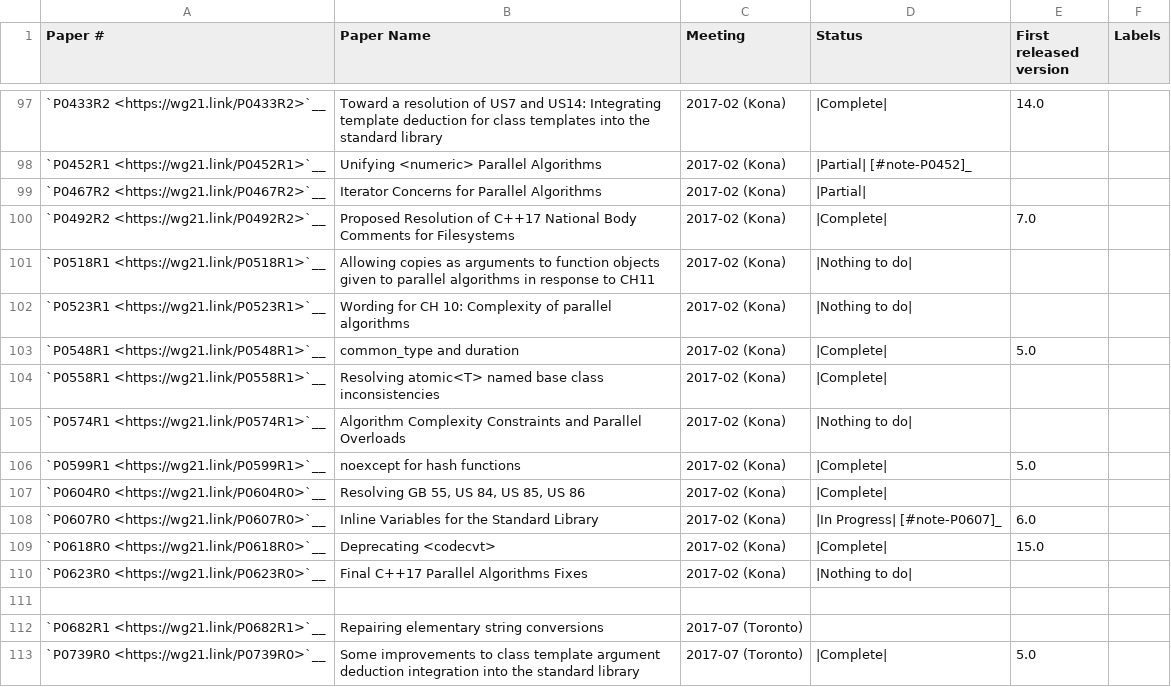
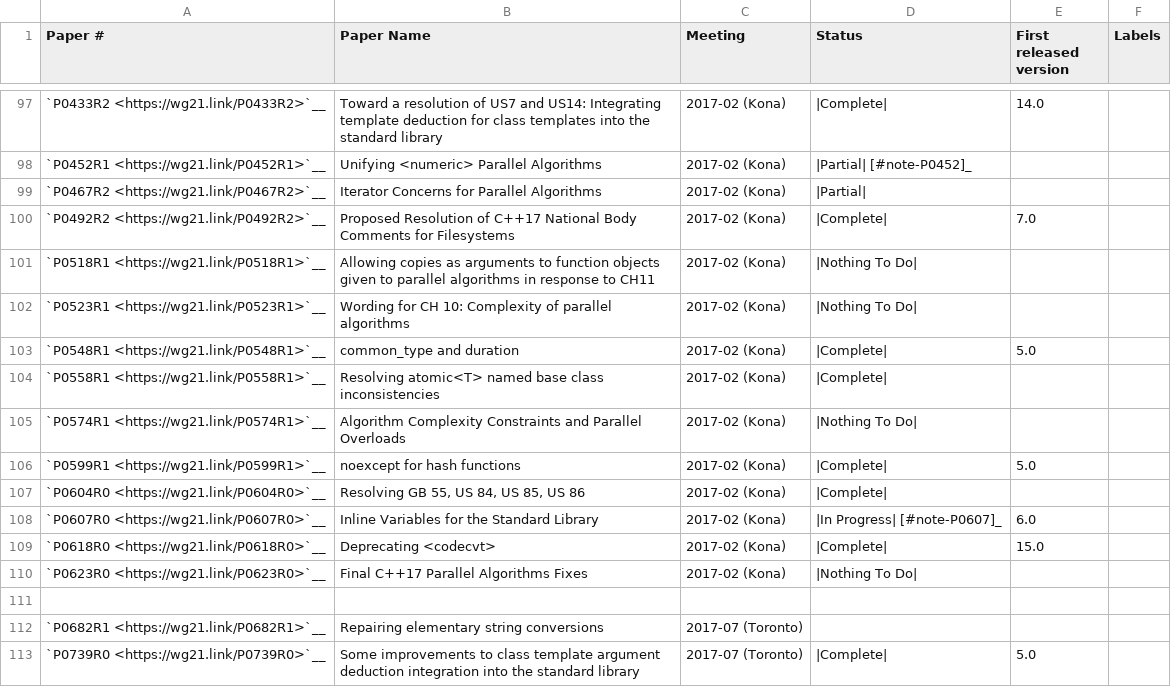
Before and after one commit to david-xl/llvm-project, a CSV file: libcxx/docs/Status/Cxx17Papers.csv, drawn as a sheet; only a part is shown, gaps mark what is left out.

```diff
--- a/libcxx/docs/Status/Cxx17Papers.csv
+++ b/libcxx/docs/Status/Cxx17Papers.csv
@@ -100,7 +100,7 @@
 "`P0492R2 <https://wg21.link/P0492R2>`__","Proposed Resolution of C++17 National Body Comments for Filesystems","2017-02 (Kona)","|Complete|","7.0",""
-"`P0518R1 <https://wg21.link/P0518R1>`__","Allowing copies as arguments to function objects given to parallel algorithms in response to CH11","2017-02 (Kona)","|Nothing to do|","",""
-"`P0523R1 <https://wg21.link/P0523R1>`__","Wording for CH 10: Complexity of parallel algorithms","2017-02 (Kona)","|Nothing to do|","",""
+"`P0518R1 <https://wg21.link/P0518R1>`__","Allowing copies as arguments to function objects given to parallel algorithms in response to CH11","2017-02 (Kona)","|Nothing To Do|","",""
+"`P0523R1 <https://wg21.link/P0523R1>`__","Wording for CH 10: Complexity of parallel algorithms","2017-02 (Kona)","|Nothing To Do|","",""
 "`P0548R1 <https://wg21.link/P0548R1>`__","common_type and duration","2017-02 (Kona)","|Complete|","5.0",""
 "`P0558R1 <https://wg21.link/P0558R1>`__","Resolving atomic<T> named base class inconsistencies","2017-02 (Kona)","|Complete|","",""
-"`P0574R1 <https://wg21.link/P0574R1>`__","Algorithm Complexity Constraints and Parallel Overloads","2017-02 (Kona)","|Nothing to do|","",""
+"`P0574R1 <https://wg21.link/P0574R1>`__","Algorithm Complexity Constraints and Parallel Overloads","2017-02 (Kona)","|Nothing To Do|","",""
 "`P0599R1 <https://wg21.link/P0599R1>`__","noexcept for hash functions","2017-02 (Kona)","|Complete|","5.0",""
@@ -109,3 +109,3 @@
 "`P0618R0 <https://wg21.link/P0618R0>`__","Deprecating <codecvt>","2017-02 (Kona)","|Complete|","15.0",""
-"`P0623R0 <https://wg21.link/P0623R0>`__","Final C++17 Parallel Algorithms Fixes","2017-02 (Kona)","|Nothing to do|","",""
+"`P0623R0 <https://wg21.link/P0623R0>`__","Final C++17 Parallel Algorithms Fixes","2017-02 (Kona)","|Nothing To Do|","",""
 "","","","","",""
```
Also changed, not shown: libcxx/docs/Status/Cxx17Issues.csv, libcxx/docs/Status/Cxx20Issues.csv, 2 other files.
